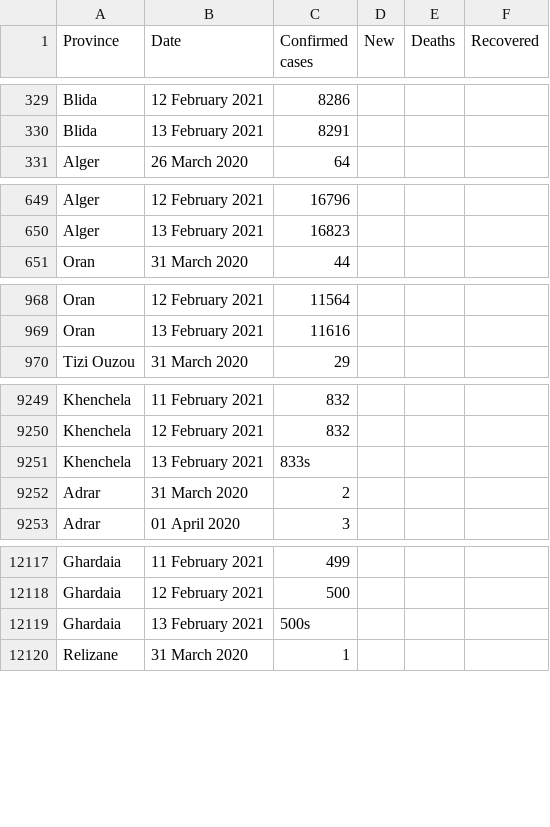
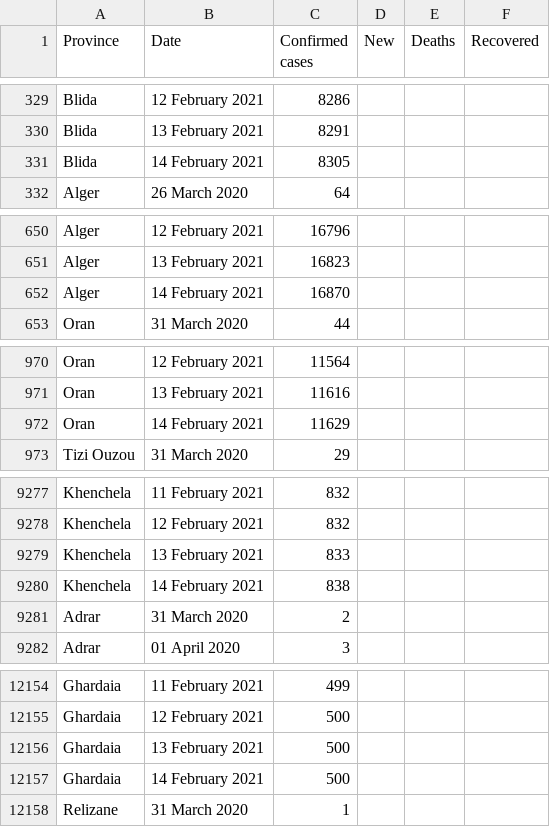
Before and after one commit to imadedd/COVID19Algeria, a CSV file: data/CasesPerProvince.csv, drawn as a sheet; only a part is shown, gaps mark what is left out; the diff covers the shown part only.

Commit message:
"CasesDailyUpdates" CSV file update until 14 February 2021 at 21.48 pm "CasesPerProvince" CSV file update until 14 February 2021 at 21.48 pm

```diff
--- a/data/CasesPerProvince.csv
+++ b/data/CasesPerProvince.csv
@@ -330,2 +330,3 @@ Blida,12 February 2021,8286,,,
 Blida,13 February 2021,8291,,,
+Blida,14 February 2021,8305,,,
 Alger,26 March 2020,64,,,
@@ -650,2 +651,3 @@ Alger,12 February 2021,16796,,,
 Alger,13 February 2021,16823,,,
+Alger,14 February 2021,16870,,,
 Oran,31 March 2020,44,,,
@@ -969,2 +971,3 @@ Oran,12 February 2021,11564,,,
 Oran,13 February 2021,11616,,,
+Oran,14 February 2021,11629,,,
 Tizi Ouzou,31 March 2020,29,,,
@@ -9250,3 +9278,4 @@ Khenchela,11 February 2021,832,,,
 Khenchela,12 February 2021,832,,,
-Khenchela,13 February 2021,833s,,,
+Khenchela,13 February 2021,833,,,
+Khenchela,14 February 2021,838,,,
 Adrar,31 March 2020,2,,,
@@ -12118,3 +12155,4 @@ Ghardaia,11 February 2021,499,,,
 Ghardaia,12 February 2021,500,,,
-Ghardaia,13 February 2021,500s,,,
+Ghardaia,13 February 2021,500,,,
+Ghardaia,14 February 2021,500,,,
 Relizane,31 March 2020,1,,,
```
Also changed, not shown: 43 added rows elsewhere in this file.
